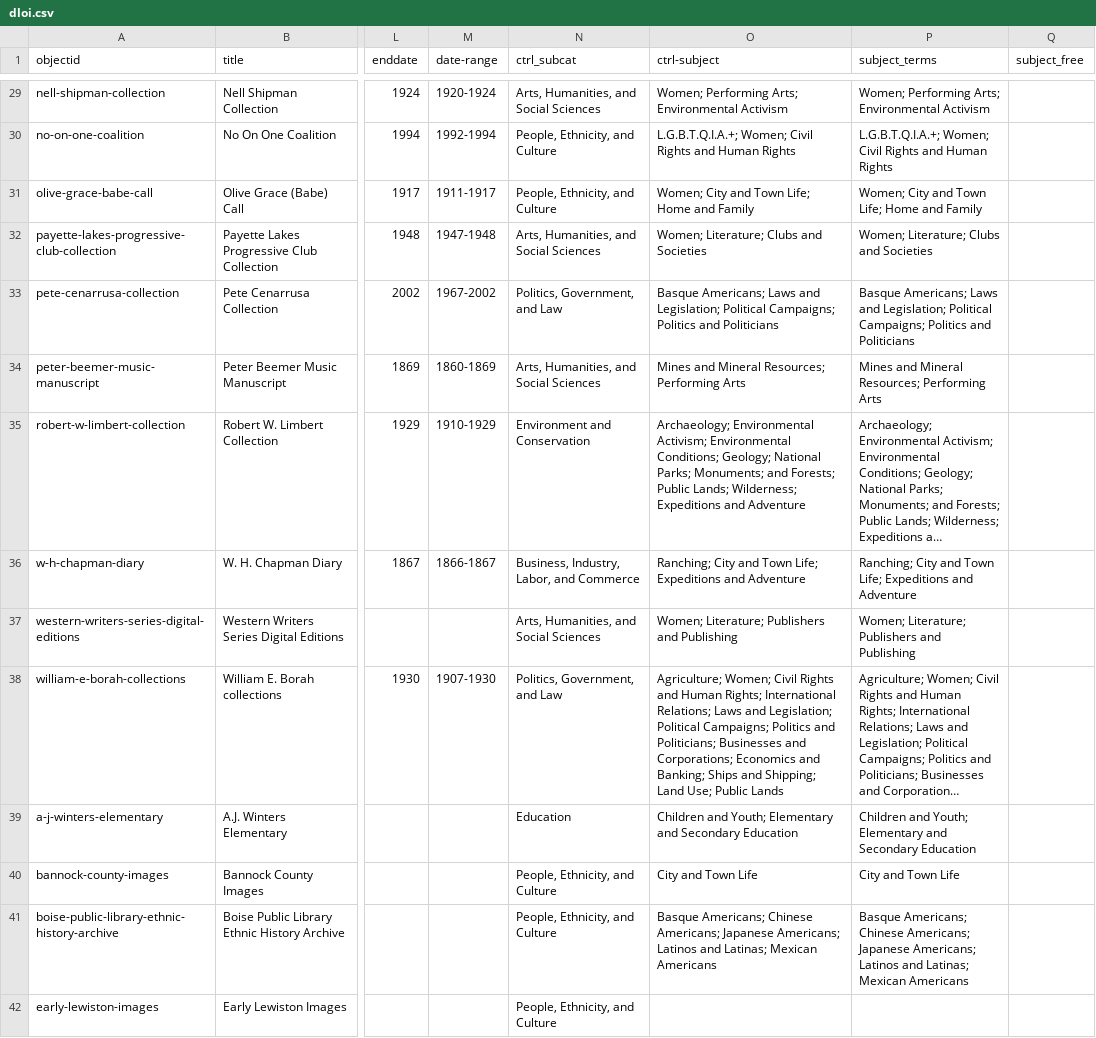
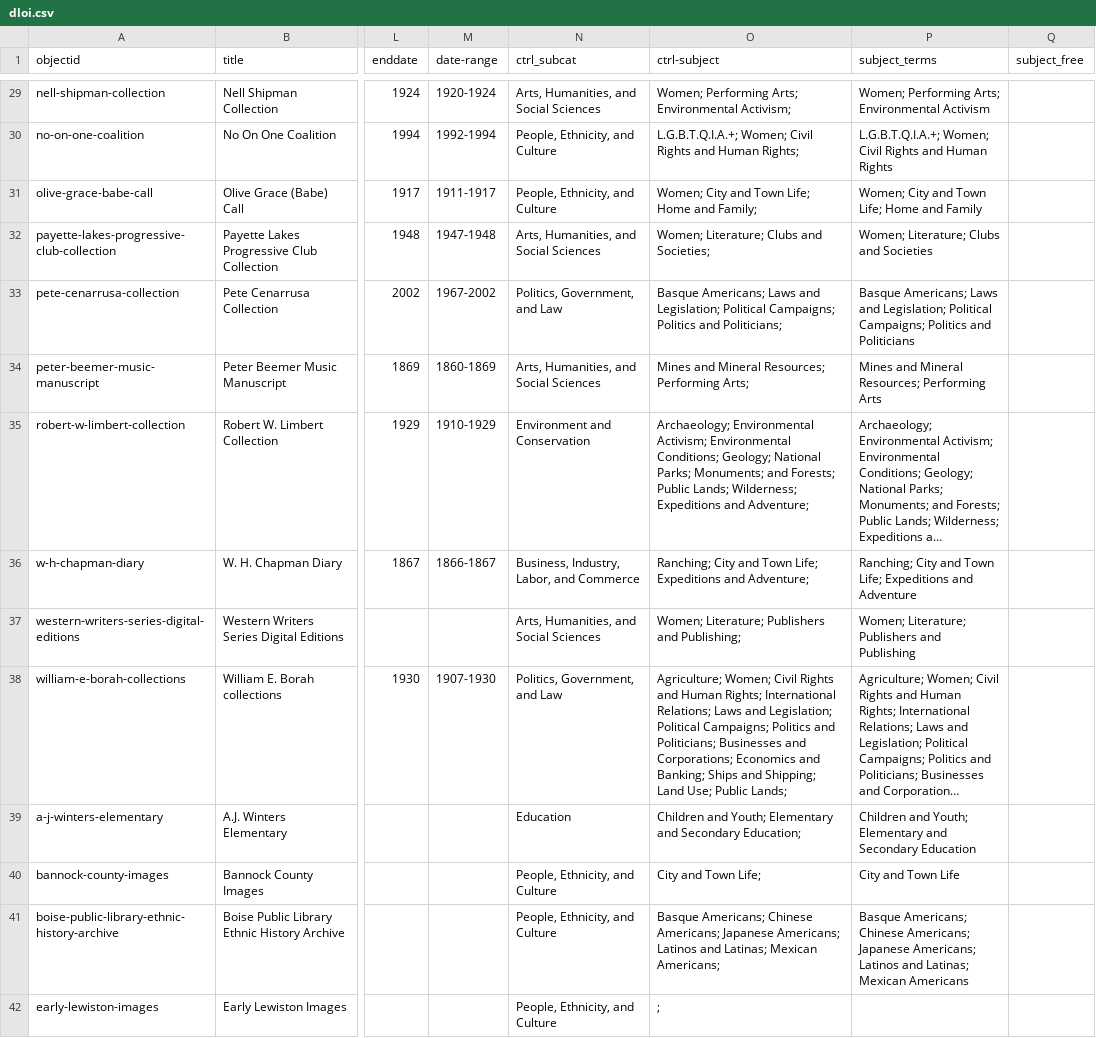
Before and after one commit to uidaholib/dloi-csv, a CSV file: _data/dloi.csv, drawn as a sheet; only a part is shown, gaps mark what is left out; long unchanged cells end in …; the diff covers the shown part only; the diff names each change by its address in the sheet, - before the commit and + after, or states it on an @@ line.

```diff
--- a/_data/dloi.csv
+++ b/_data/dloi.csv
-O29 (ctrl-subject): …Arts; Environmental Activism
+O29 (ctrl-subject): …Arts; Environmental Activism;
-O30 (ctrl-subject): …and Human Rights
+O30 (ctrl-subject): …and Human Rights;
-O31 (ctrl-subject): Women; City and Town Life; Home and Family
+O31 (ctrl-subject): Women; City and Town Life; Home and Family;
-O32 (ctrl-subject): Women; Literature; Clubs and Societies
+O32 (ctrl-subject): Women; Literature; Clubs and Societies;
-O33 (ctrl-subject): …Politics and Politicians
+O33 (ctrl-subject): …Politics and Politicians;
-O34 (ctrl-subject): Mines and Mineral Resources; Performing Arts
+O34 (ctrl-subject): Mines and Mineral Resources; Performing Arts;
-O35 (ctrl-subject): …Expeditions and Adventure
+O35 (ctrl-subject): …Expeditions and Adventure;
-O36 (ctrl-subject): …Expeditions and Adventure
+O36 (ctrl-subject): …Expeditions and Adventure;
-O37 (ctrl-subject): Women; Literature; Publishers and Publishing
+O37 (ctrl-subject): Women; Literature; Publishers and Publishing;
-O38 (ctrl-subject): …Use; Public Lands
+O38 (ctrl-subject): …Use; Public Lands;
-O39 (ctrl-subject): …and Secondary Education
+O39 (ctrl-subject): …and Secondary Education;
-O40 (ctrl-subject): City and Town Life
+O40 (ctrl-subject): City and Town Life;
-O41 (ctrl-subject): …Latinas; Mexican Americans
+O41 (ctrl-subject): …Latinas; Mexican Americans;
-O42 (ctrl-subject): (empty)
+O42 (ctrl-subject): ;
```
Also changed, not shown: 169 edited cells elsewhere in this file, 1 other file.
